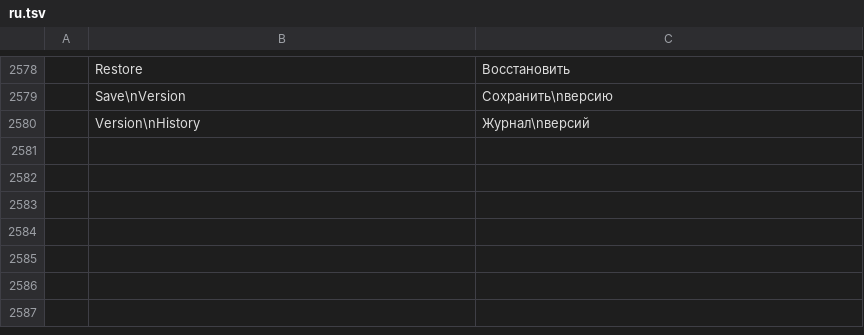
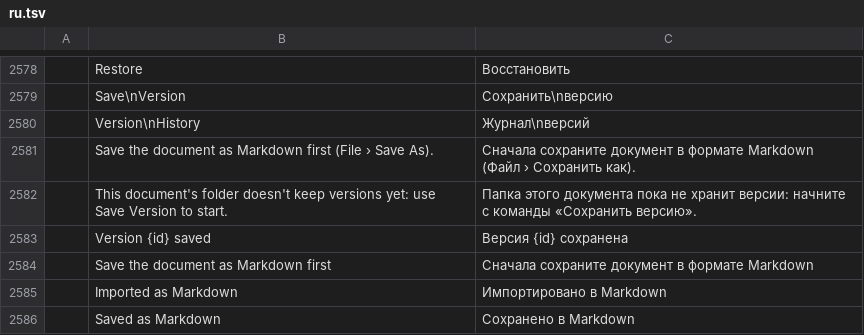
Before and after one commit to TheLazyGeekGuy/plume, a TSV file: crates/ui-egui/src/i18n/ru.tsv, drawn as a sheet; only a part is shown, gaps mark what is left out; the diff names each change by its address in the sheet, - before the commit and + after, or states it on an @@ line.

```diff
--- a/crates/ui-egui/src/i18n/ru.tsv
+++ b/crates/ui-egui/src/i18n/ru.tsv
+row 2581:  | Save the document as Markdown first (File › Save As). | Сначала сохраните документ в формате Markdown (Файл › Сохранить как).
+row 2582:  | This document's folder doesn't keep versions yet: use Save Version to start. | Папка этого документа пока не хранит версии: начните с команды «Сохранить версию».
+row 2583:  | Version {id} saved | Версия {id} сохранена
+row 2584:  | Save the document as Markdown first | Сначала сохраните документ в формате Markdown
+row 2585:  | Imported as Markdown | Импортировано в Markdown
+row 2586:  | Saved as Markdown | Сохранено в Markdown
```
Also changed, not shown: crates/ui-egui/src/i18n/bg.tsv, crates/ui-egui/src/i18n/ja.tsv, 18 other files.
